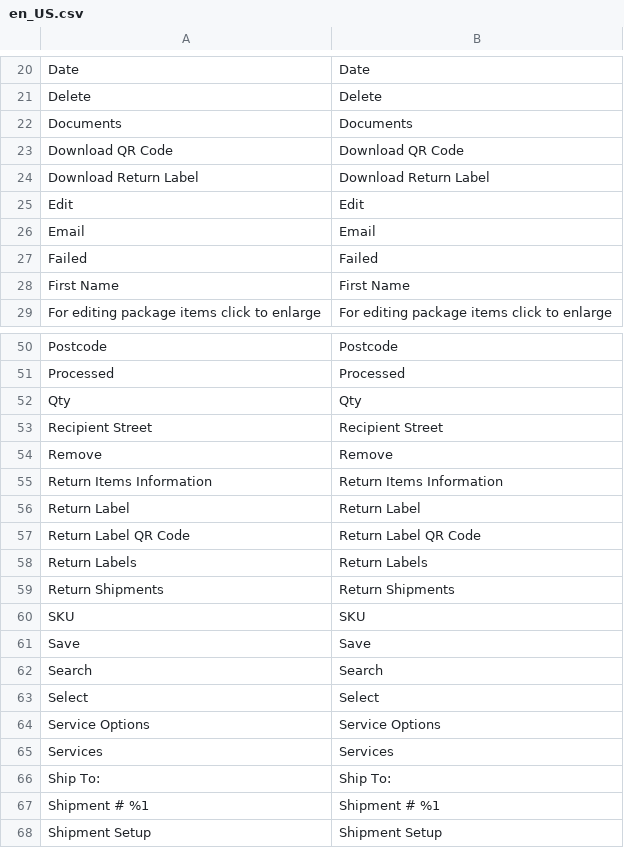
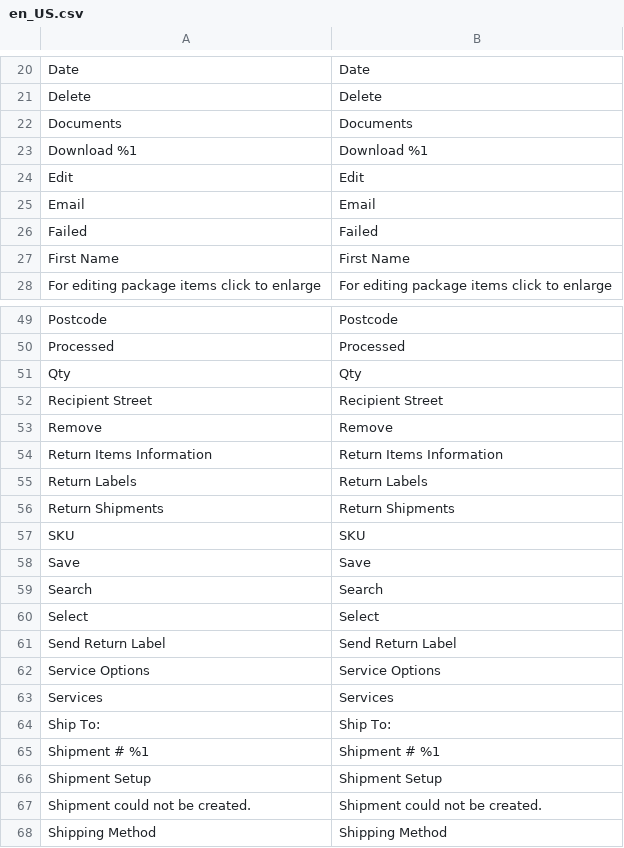
Before and after one commit to netresearch/module-shipping-ui, a CSV file: i18n/en_US.csv, drawn as a sheet; only a part is shown, gaps mark what is left out; the shorter side is filled out with more unchanged rows.

```diff
--- a/i18n/en_US.csv
+++ b/i18n/en_US.csv
@@ -22,4 +22,3 @@ Delete,Delete
 Documents,Documents
-"Download QR Code","Download QR Code"
-"Download Return Label","Download Return Label"
+"Download %1","Download %1"
 Edit,Edit
@@ -55,4 +54,2 @@ Remove,Remove
 "Return Items Information","Return Items Information"
-"Return Label","Return Label"
-"Return Label QR Code","Return Label QR Code"
 "Return Labels","Return Labels"
@@ -63,2 +60,3 @@ Search,Search
 Select,Select
+"Send Return Label","Send Return Label"
 "Service Options","Service Options"
```
Also changed, not shown: i18n/de_DE.csv, 16 other files.
